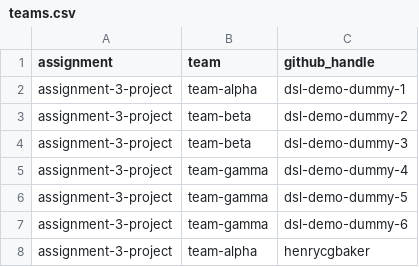
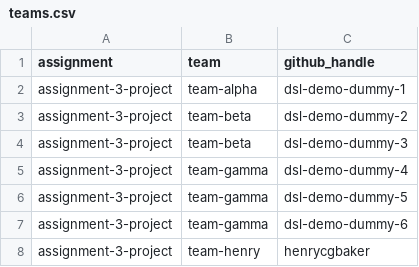
Before and after one commit to hertie-dsl-demo-f2026/classroom-config, a CSV file: teams.csv, drawn as a sheet.

Commit message:
teams: henrycgbaker team-alpha -> team-henry (assignment-3-project)

```diff
--- a/teams.csv
+++ b/teams.csv
@@ -7,2 +7,2 @@ assignment-3-project,team-gamma,dsl-demo-dummy-5
 assignment-3-project,team-gamma,dsl-demo-dummy-6
-assignment-3-project,team-alpha,henrycgbaker
+assignment-3-project,team-henry,henrycgbaker
```
